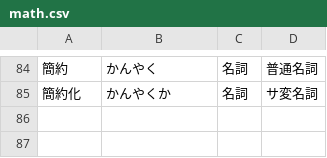
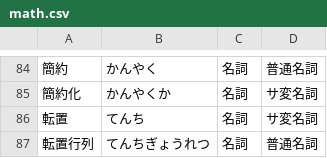
Before and after one commit to kakudo415/dict, a CSV file: math.csv, drawn as a sheet; only a part is shown, gaps mark what is left out; the diff names each change by its address in the sheet, - before the commit and + after, or states it on an @@ line.

Commit message:
転置を追加

```diff
--- a/math.csv
+++ b/math.csv
+row 86: 転置 | てんち | 名詞 | サ変名詞
+row 87: 転置行列 | てんちぎょうれつ | 名詞 | 普通名詞
```
